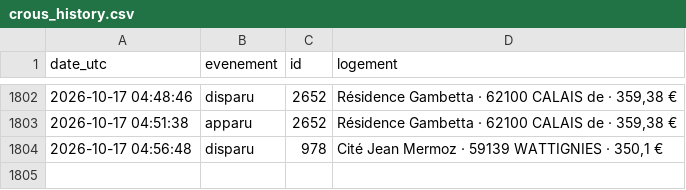
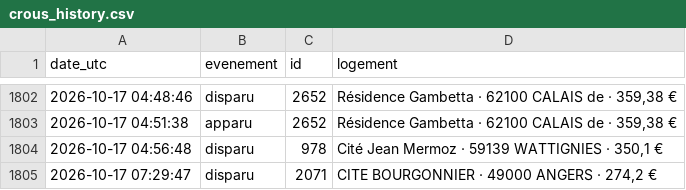
Before and after one commit to omaraitlhouss/crous-watcher, a CSV file: crous_history.csv, drawn as a sheet; only a part is shown, gaps mark what is left out; the diff names each change by its address in the sheet, - before the commit and + after, or states it on an @@ line.

Commit message:
Historique CROUS 2026-10-17 07:36

```diff
--- a/crous_history.csv
+++ b/crous_history.csv
+row 1805: 2026-10-17 07:29:47 | disparu | 2071 | CITE BOURGONNIER · 49000 ANGERS · 274,2 €
```
